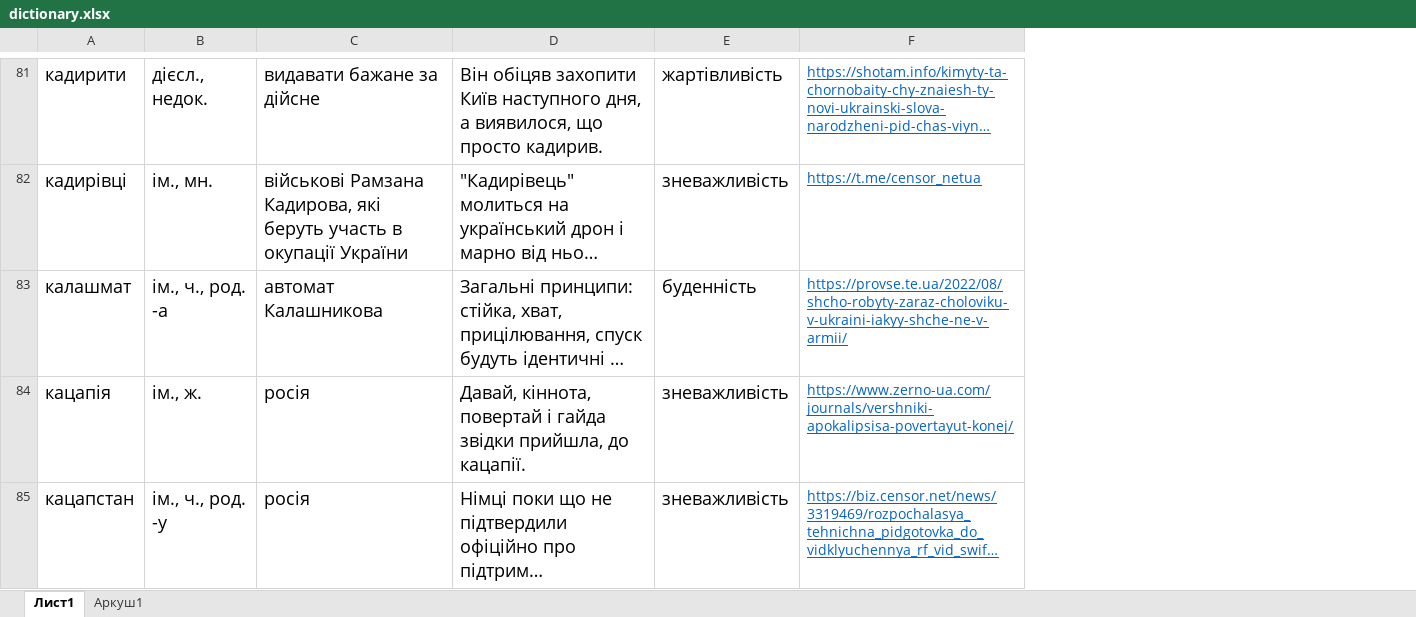
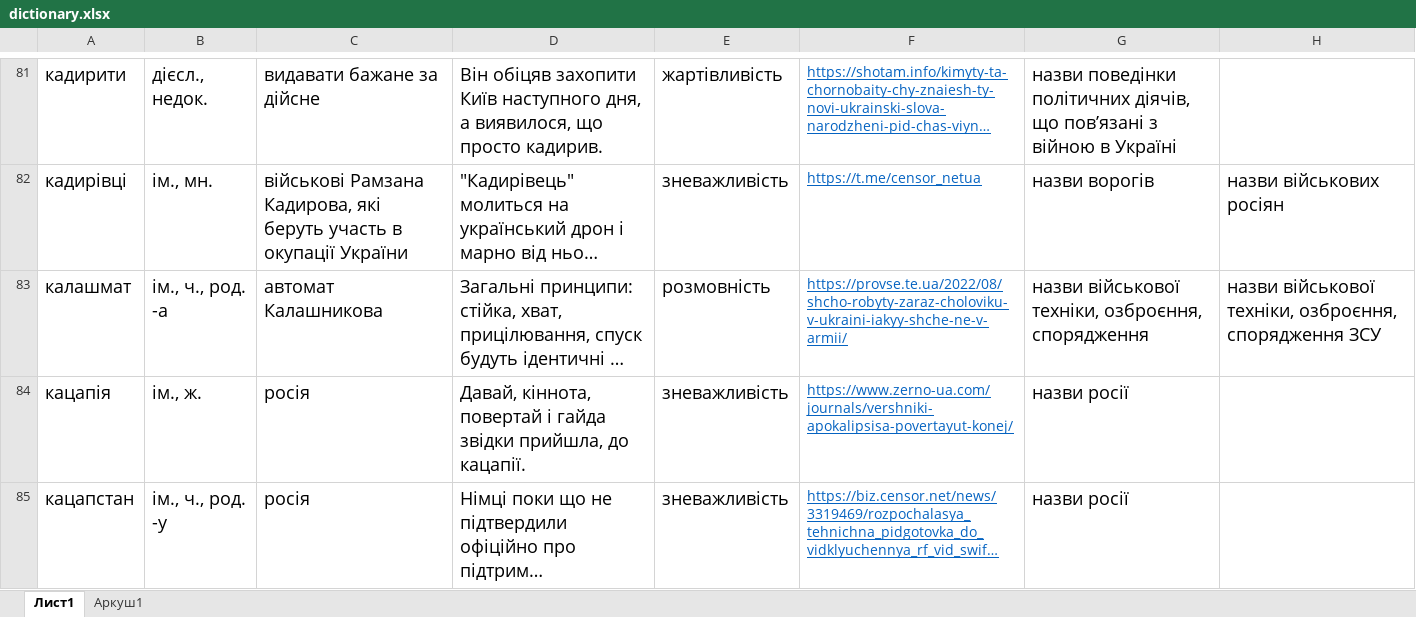
Before and after one commit to troyanovskaya/dictionary, an Excel workbook: docs/assets/excel/dictionary.xlsx, sheet Лист1, drawn as a sheet; only a part is shown, gaps mark what is left out; long unchanged cells end in …; values as stored, in another font and other column widths than the file's, no borders; the diff covers the shown part only; the diff names each change by its address in the sheet, - before the commit and + after, or states it on an @@ line.

```diff
--- a/docs/assets/excel/dictionary.xlsx (sheet Лист1)
+++ b/docs/assets/excel/dictionary.xlsx (sheet Лист1)
+column G, rows 81-85: назви поведінки політичних діячів, що пов’язані з війною в Україні | назви ворогів | назви військової техніки, озброєння, спорядження | назви росії | назви росії
+column H, rows 82-83: назви військових росіян | назви військової техніки, озброєння, спорядження ЗСУ
-E83: буденність
+E83: розмовність
```
Also changed, not shown: 19 edited cells and cell formats elsewhere in this sheet, src/assets/excel/dictionary.xlsx, 15 other files.
